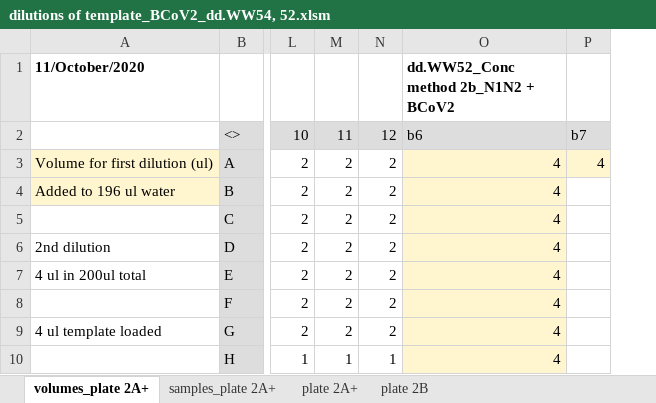
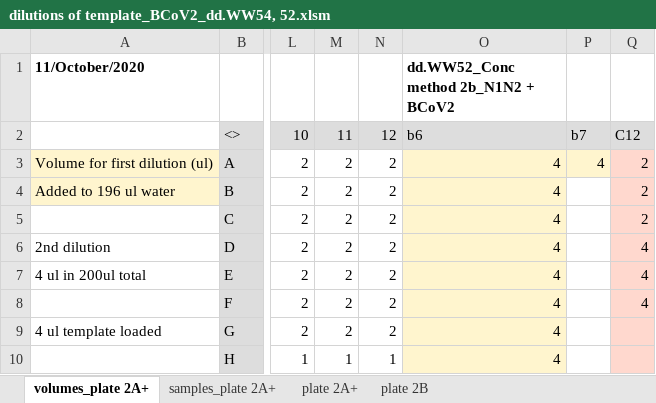
Before and after one commit to StadlerlabRice/WW-CoV2-project, an Excel workbook: qPCR analysis/Methods paper/Archive/dilutions of template_BCoV2_dd.WW54, 52.xlsm, sheet volumes_plate 2A+, drawn as a sheet; only a part is shown, gaps mark what is left out; values as stored, in another font and other column widths than the file's, no borders; the diff names each change by its address in the sheet, - before the commit and + after, or states it on an @@ line.

Commit message:
update xlsm

```diff
--- a/qPCR analysis/Methods paper/Archive/dilutions of template_BCoV2_dd.WW54, 52.xlsm (sheet volumes_plate 2A+)
+++ b/qPCR analysis/Methods paper/Archive/dilutions of template_BCoV2_dd.WW54, 52.xlsm (sheet volumes_plate 2A+)
+column Q, rows 2-8: C12 | 2 | 2 | 2 | 4 | 4 | 4
```
Also changed, not shown: sheet samples_plate 2A+.
